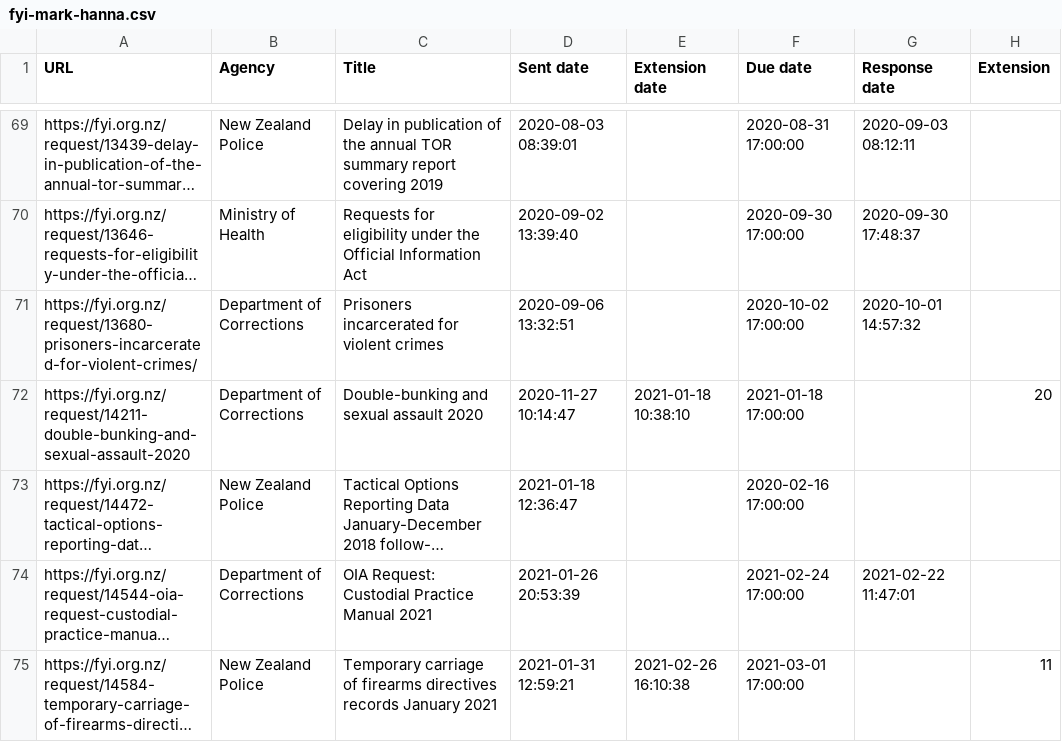
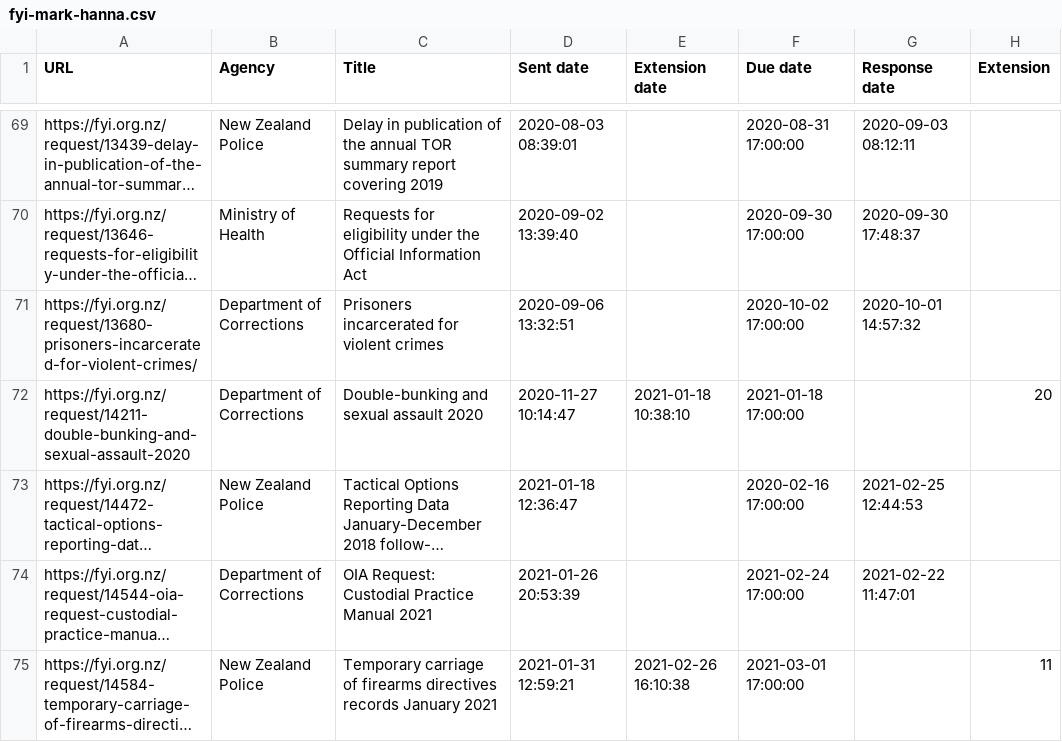
Before and after one commit to Cipscis/charter, a CSV file: app/assets/data/fyi-mark-hanna.csv, drawn as a sheet; only a part is shown, gaps mark what is left out; long unchanged cells end in …; the diff names each change by its address in the sheet, - before the commit and + after, or states it on an @@ line.

Commit message:
Added new OIA response

```diff
--- a/app/assets/data/fyi-mark-hanna.csv
+++ b/app/assets/data/fyi-mark-hanna.csv
-G73 (Response date): (empty)
+G73 (Response date): 2021-02-25 12:44:53
```
